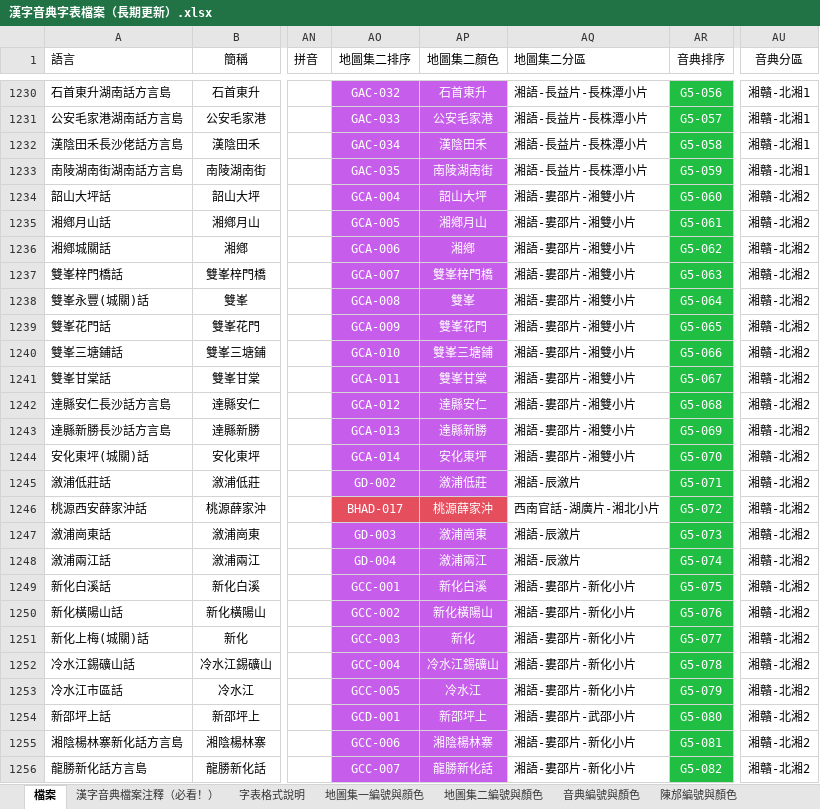
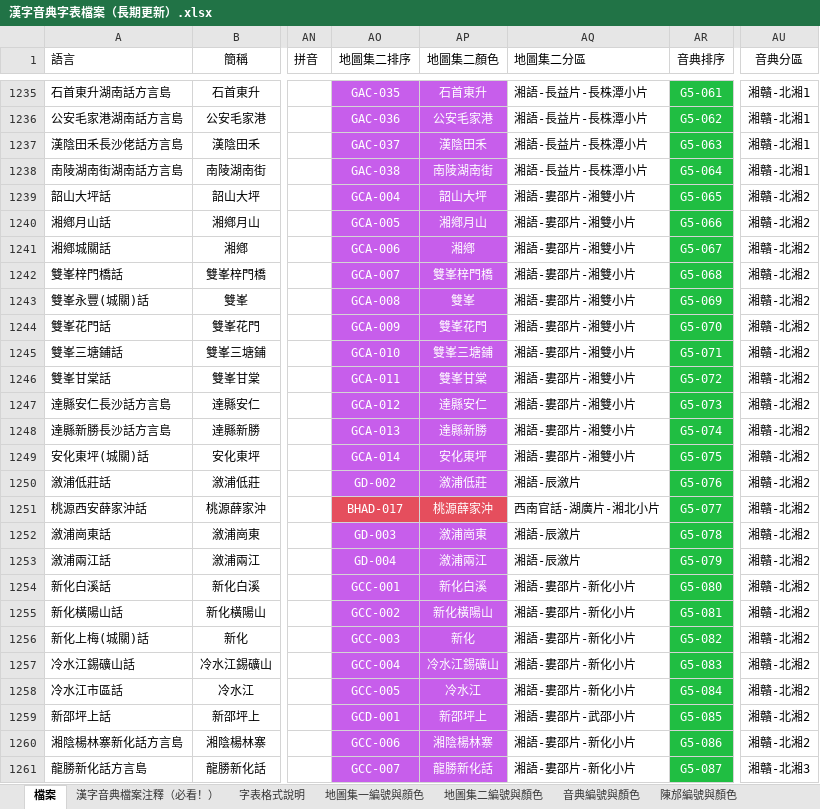
Before and after one commit to osfans/MCPDict, an Excel workbook: tools/漢字音典字表檔案（長期更新）.xlsx, sheet 檔案, drawn as a sheet; only a part is shown, gaps mark what is left out; values as stored, in another font and other column widths than the file's, no borders; addresses are those after the commit; the diff covers the shown part only; the diff names each change by its address in the sheet, - before the commit and + after, or states it on an @@ line.

```diff
--- a/tools/漢字音典字表檔案（長期更新）.xlsx (sheet 檔案)
+++ b/tools/漢字音典字表檔案（長期更新）.xlsx (sheet 檔案)
-AO1235 (地圖集二排序): GAC-032
+AO1235 (地圖集二排序): GAC-035
-AR1235 (音典排序): G5-056
+AR1235 (音典排序): G5-061
-AO1236 (地圖集二排序): GAC-033
+AO1236 (地圖集二排序): GAC-036
-AR1236 (音典排序): G5-057
+AR1236 (音典排序): G5-062
-AO1237 (地圖集二排序): GAC-034
+AO1237 (地圖集二排序): GAC-037
-AR1237 (音典排序): G5-058
+AR1237 (音典排序): G5-063
-AO1238 (地圖集二排序): GAC-035
+AO1238 (地圖集二排序): GAC-038
-AR1238 (音典排序): G5-059
+AR1238 (音典排序): G5-064
-AR1239 (音典排序): G5-060
+AR1239 (音典排序): G5-065
-AR1240 (音典排序): G5-061
+AR1240 (音典排序): G5-066
-AR1241 (音典排序): G5-062
+AR1241 (音典排序): G5-067
-AR1242 (音典排序): G5-063
+AR1242 (音典排序): G5-068
-AR1243 (音典排序): G5-064
+AR1243 (音典排序): G5-069
-AR1244 (音典排序): G5-065
+AR1244 (音典排序): G5-070
-AR1245 (音典排序): G5-066
+AR1245 (音典排序): G5-071
-AR1246 (音典排序): G5-067
+AR1246 (音典排序): G5-072
-AR1247 (音典排序): G5-068
+AR1247 (音典排序): G5-073
-AR1248 (音典排序): G5-069
+AR1248 (音典排序): G5-074
-AR1249 (音典排序): G5-070
+AR1249 (音典排序): G5-075
-AR1250 (音典排序): G5-071
+AR1250 (音典排序): G5-076
-AR1251 (音典排序): G5-072
+AR1251 (音典排序): G5-077
-AR1252 (音典排序): G5-073
+AR1252 (音典排序): G5-078
-AR1253 (音典排序): G5-074
+AR1253 (音典排序): G5-079
-AR1254 (音典排序): G5-075
+AR1254 (音典排序): G5-080
-AR1255 (音典排序): G5-076
+AR1255 (音典排序): G5-081
-AR1256 (音典排序): G5-077
+AR1256 (音典排序): G5-082
-AR1257 (音典排序): G5-078
+AR1257 (音典排序): G5-083
-AR1258 (音典排序): G5-079
+AR1258 (音典排序): G5-084
-AR1259 (音典排序): G5-080
+AR1259 (音典排序): G5-085
-AR1260 (音典排序): G5-081
+AR1260 (音典排序): G5-086
-AR1261 (音典排序): G5-082
+AR1261 (音典排序): G5-087
-AU1261 (音典分區): 湘贛-北湘2
+AU1261 (音典分區): 湘贛-北湘3
```
Also changed, not shown: 5 added rows, 1 removed row and 128 edited cells elsewhere in this sheet, 58 other files.
